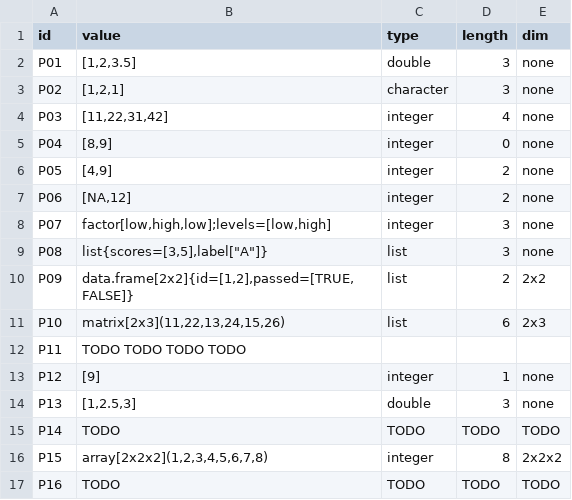
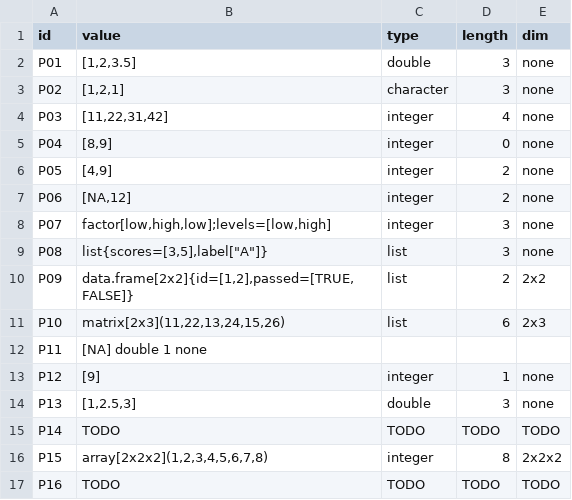
Before and after one commit to jtmedalla/cmsc-124-ps2-starter, a TSV file: predictions.tsv, drawn as a sheet.

Commit message:
docs: add predictions for P11

```diff
--- a/predictions.tsv
+++ b/predictions.tsv
@@ -11,3 +11,3 @@ P09	data.frame[2x2]{id=[1,2],passed=[TRUE,FALSE]}	list	2	2x2
 P10	matrix[2x3](11,22,13,24,15,26)	list	6	2x3
-P11	TODO    TODO    TODO    TODO
+P11	[NA]    double    1    none
 P12	[9]	integer	1	none
```
Also changed, not shown: 1 other file.
